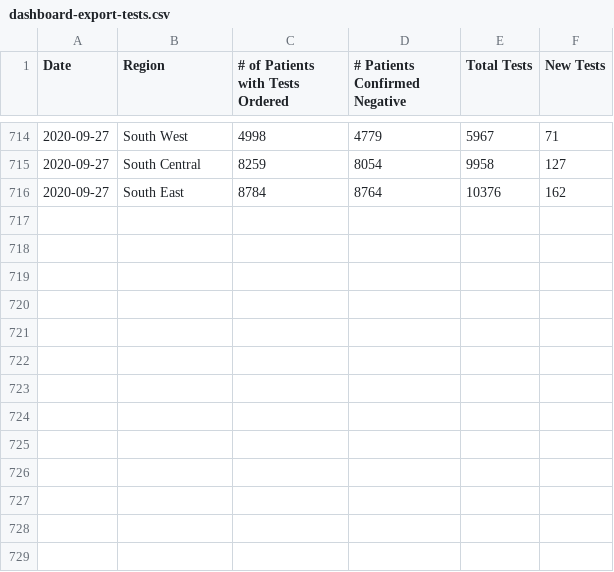
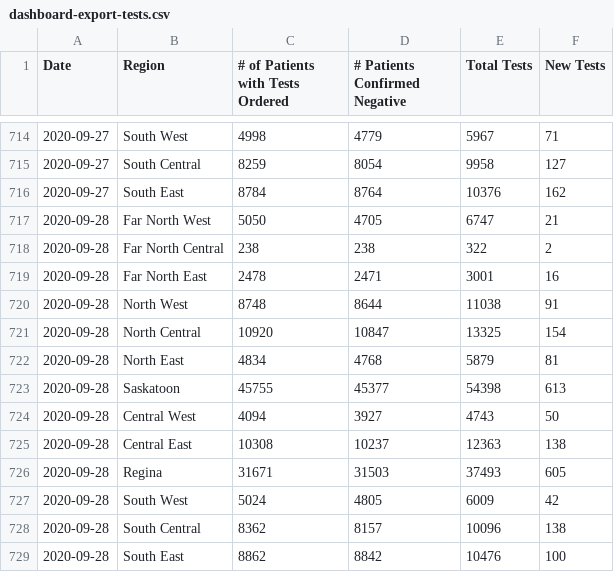
Before and after one commit to andrewjdyck/covid19-sask, a CSV file: data/dashboard-export-tests.csv, drawn as a sheet; only a part is shown, gaps mark what is left out.

Commit message:
data for Sep 28, 2020

```diff
--- a/data/dashboard-export-tests.csv
+++ b/data/dashboard-export-tests.csv
@@ -716 +716,14 @@ Date,Region,# of Patients with Tests Ordered,# Patients Confirmed Negative,Total
 2020-09-27,South East,8784,8764,10376,162
+2020-09-28,Far North West,5050,4705,6747,21
+2020-09-28,Far North Central,238,238,322,2
+2020-09-28,Far North East,2478,2471,3001,16
+2020-09-28,North West,8748,8644,11038,91
+2020-09-28,North Central,10920,10847,13325,154
+2020-09-28,North East,4834,4768,5879,81
+2020-09-28,Saskatoon,45755,45377,54398,613
+2020-09-28,Central West,4094,3927,4743,50
+2020-09-28,Central East,10308,10237,12363,138
+2020-09-28,Regina,31671,31503,37493,605
+2020-09-28,South West,5024,4805,6009,42
+2020-09-28,South Central,8362,8157,10096,138
+2020-09-28,South East,8862,8842,10476,100
```
Also changed, not shown: data/dashboard-export-cases.csv, data/dashboard-export-hospitalized.csv, 1 other file.
